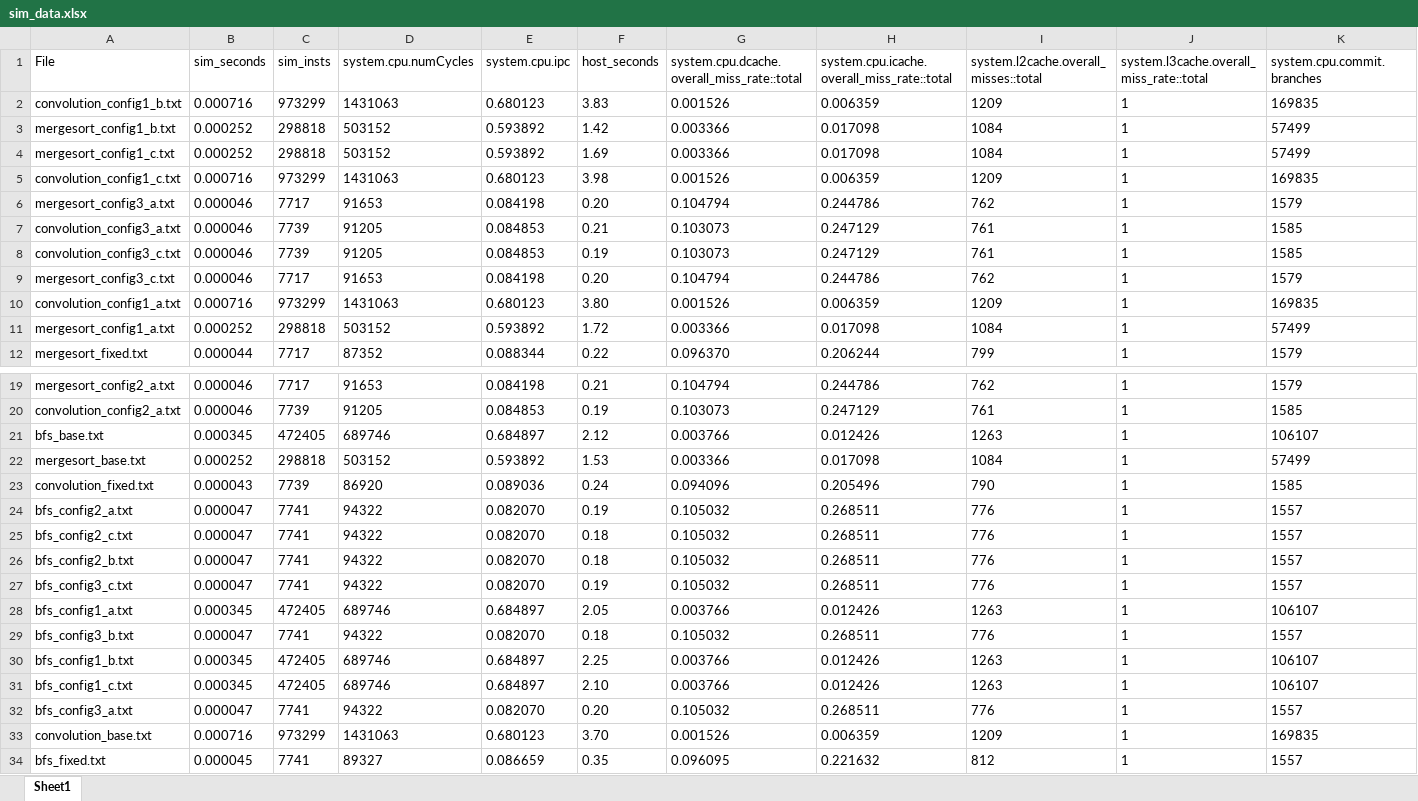
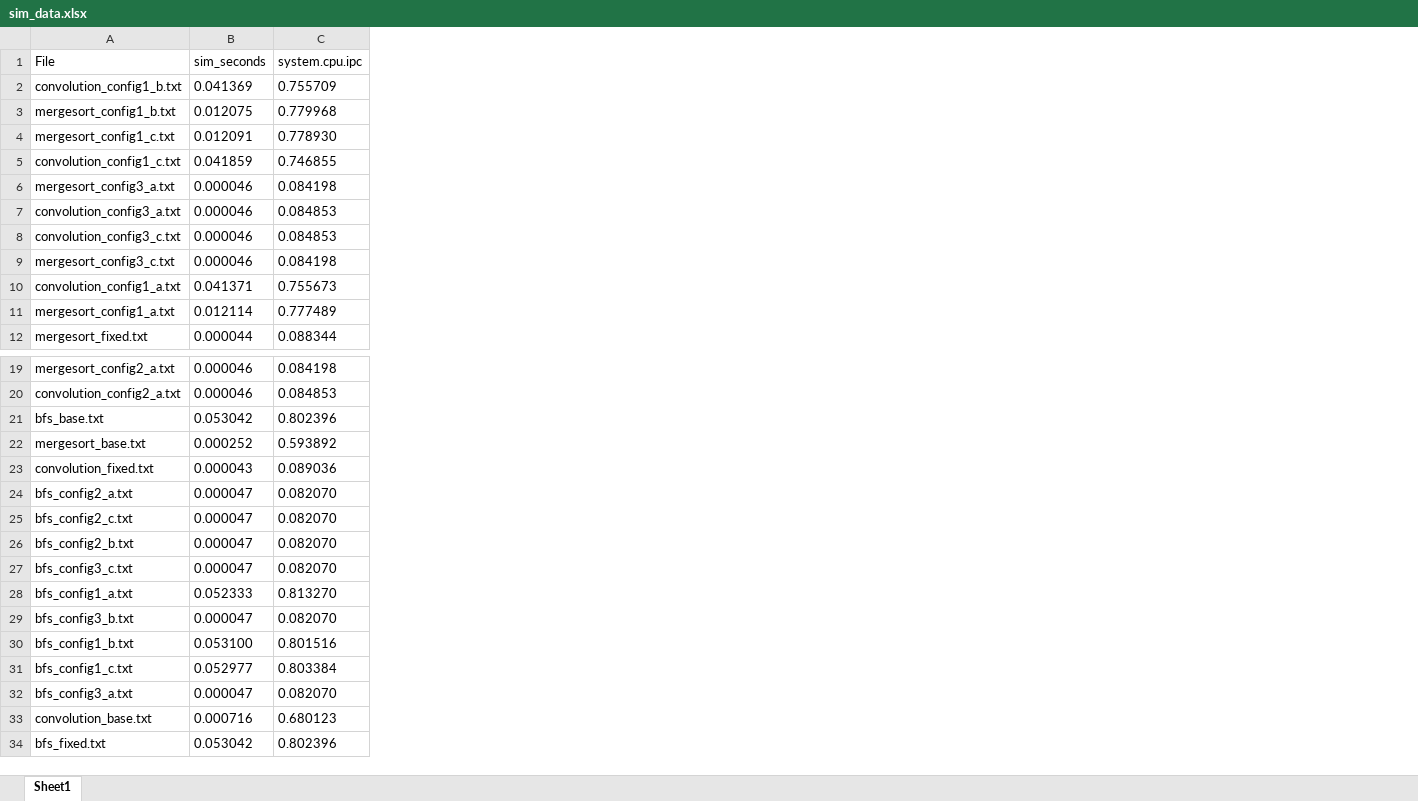
Before and after one commit to gustavomachadosilva/trab2_org, an Excel workbook: sim_data.xlsx, sheet Sheet1, drawn as a sheet; only a part is shown, gaps mark what is left out; values as stored, in another font and other column widths than the file's, no borders; removed rows and columns are numbered as before the commit, all else as after; the diff covers the shown part only; the diff names each change by its address in the sheet, - before the commit and + after, or states it on an @@ line.

```diff
--- a/sim_data.xlsx (sheet Sheet1)
+++ b/sim_data.xlsx (sheet Sheet1)
-column C (sim_insts), rows 2-12: 973299 | 298818 | 298818 | 973299 | 7717 | 7739 | 7739 | 7717 | 973299 | 298818 | 7717; rows 19-34: 7717 | 7739 | 472405 | 298818 | 7739 | 7741 | 7741 | 7741 | 7741 | 472405 | 7741 | 472405 | 472405 | 7741 | 973299 | 7741
-column D (system.cpu.numCycles), rows 2-12: 1431063 | 503152 | 503152 | 1431063 | 91653 | 91205 | 91205 | 91653 | 1431063 | 503152 | 87352; rows 19-34: 91653 | 91205 | 689746 | 503152 | 86920 | 94322 | 94322 | 94322 | 94322 | 689746 | 94322 | 689746 | 689746 | 94322 | 1431063 | 89327
-column F (host_seconds), rows 2-12: 3.83 | 1.42 | 1.69 | 3.98 | 0.20 | 0.21 | 0.19 | 0.20 | 3.80 | 1.72 | 0.22; rows 19-34: 0.21 | 0.19 | 2.12 | 1.53 | 0.24 | 0.19 | 0.18 | 0.18 | 0.19 | 2.05 | 0.18 | 2.25 | 2.10 | 0.20 | 3.70 | 0.35
-column G, rows 1-12: system.cpu.dcache.overall_miss_rate::total | 0.001526 | 0.003366 | 0.003366 | 0.001526 | 0.104794 | 0.103073 | 0.103073 | 0.104794 | 0.001526 | 0.003366 | 0.096370; rows 19-34: 0.104794 | 0.103073 | 0.003766 | 0.003366 | 0.094096 | 0.105032 | 0.105032 | 0.105032 | 0.105032 | 0.003766 | 0.105032 | 0.003766 | 0.003766 | 0.105032 | 0.001526 | 0.096095
-column H, rows 1-12: system.cpu.icache.overall_miss_rate::total | 0.006359 | 0.017098 | 0.017098 | 0.006359 | 0.244786 | 0.247129 | 0.247129 | 0.244786 | 0.006359 | 0.017098 | 0.206244; rows 19-34: 0.244786 | 0.247129 | 0.012426 | 0.017098 | 0.205496 | 0.268511 | 0.268511 | 0.268511 | 0.268511 | 0.012426 | 0.268511 | 0.012426 | 0.012426 | 0.268511 | 0.006359 | 0.221632
-column I, rows 1-12: system.l2cache.overall_misses::total | 1209 | 1084 | 1084 | 1209 | 762 | 761 | 761 | 762 | 1209 | 1084 | 799; rows 19-34: 762 | 761 | 1263 | 1084 | 790 | 776 | 776 | 776 | 776 | 1263 | 776 | 1263 | 1263 | 776 | 1209 | 812
-column J, rows 1-12: system.l3cache.overall_miss_rate::total | 1 | 1 | 1 | 1 | 1 | 1 | 1 | 1 | 1 | 1 | 1; rows 19-34: all 1
-column K (system.cpu.commit.branches), rows 2-12: 169835 | 57499 | 57499 | 169835 | 1579 | 1585 | 1585 | 1579 | 169835 | 57499 | 1579; rows 19-34: 1579 | 1585 | 106107 | 57499 | 1585 | 1557 | 1557 | 1557 | 1557 | 106107 | 1557 | 106107 | 106107 | 1557 | 169835 | 1557
-B2 (sim_seconds): 0.000716
+B2 (sim_seconds): 0.041369
-C2 (system.cpu.ipc): 0.680123
+C2 (system.cpu.ipc): 0.755709
-B3 (sim_seconds): 0.000252
+B3 (sim_seconds): 0.012075
-C3 (system.cpu.ipc): 0.593892
+C3 (system.cpu.ipc): 0.779968
-B4 (sim_seconds): 0.000252
+B4 (sim_seconds): 0.012091
-C4 (system.cpu.ipc): 0.593892
+C4 (system.cpu.ipc): 0.778930
-B5 (sim_seconds): 0.000716
+B5 (sim_seconds): 0.041859
-C5 (system.cpu.ipc): 0.680123
+C5 (system.cpu.ipc): 0.746855
-B10 (sim_seconds): 0.000716
+B10 (sim_seconds): 0.041371
-C10 (system.cpu.ipc): 0.680123
+C10 (system.cpu.ipc): 0.755673
-B11 (sim_seconds): 0.000252
+B11 (sim_seconds): 0.012114
-C11 (system.cpu.ipc): 0.593892
+C11 (system.cpu.ipc): 0.777489
-B21 (sim_seconds): 0.000345
+B21 (sim_seconds): 0.053042
-C21 (system.cpu.ipc): 0.684897
+C21 (system.cpu.ipc): 0.802396
-B28 (sim_seconds): 0.000345
+B28 (sim_seconds): 0.052333
-C28 (system.cpu.ipc): 0.684897
+C28 (system.cpu.ipc): 0.813270
-B30 (sim_seconds): 0.000345
+B30 (sim_seconds): 0.053100
-C30 (system.cpu.ipc): 0.684897
+C30 (system.cpu.ipc): 0.801516
-B31 (sim_seconds): 0.000345
+B31 (sim_seconds): 0.052977
-C31 (system.cpu.ipc): 0.684897
+C31 (system.cpu.ipc): 0.803384
-B34 (sim_seconds): 0.000045
+B34 (sim_seconds): 0.053042
-C34 (system.cpu.ipc): 0.086659
+C34 (system.cpu.ipc): 0.802396
```
Also changed, not shown: 2 removed columns elsewhere in this sheet, 7 other files.
